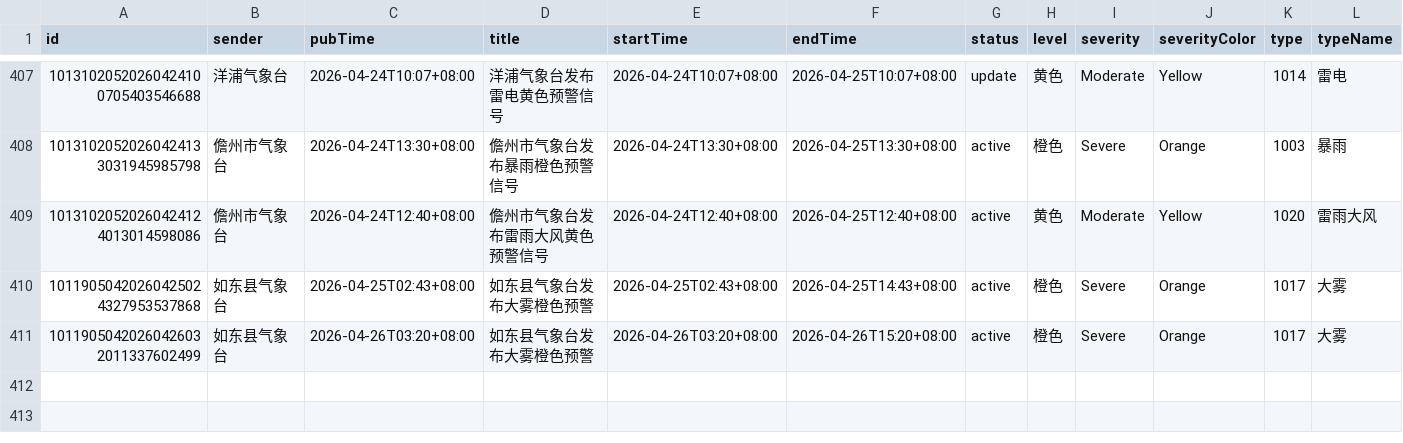
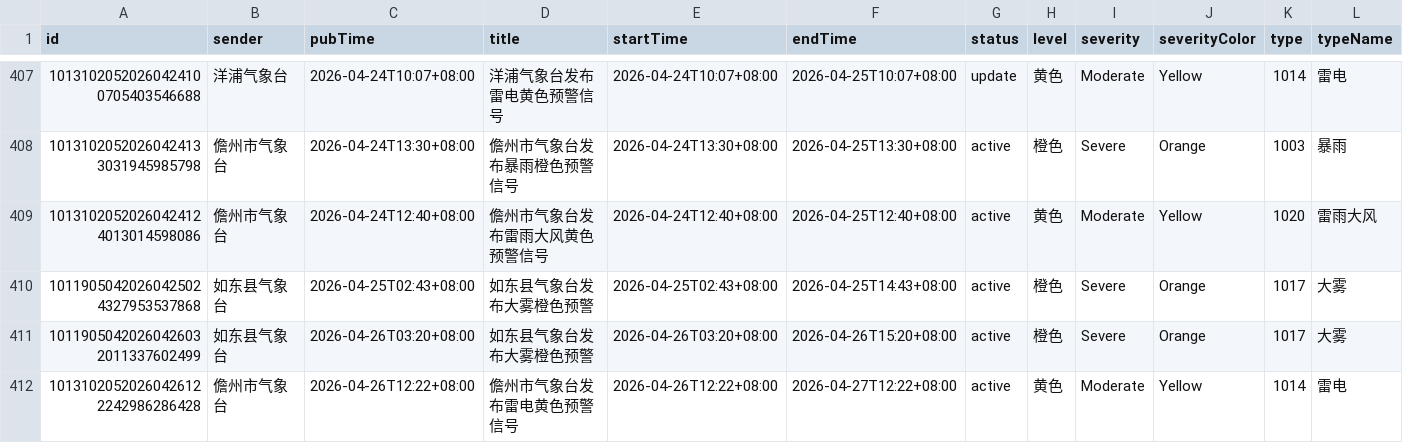
Before and after one commit to jinde98/weatherwarn, a CSV file: 2026_weather_report.csv, drawn as a sheet; only a part is shown, gaps mark what is left out; rows hold the shown columns only; the diff names each change by its address in the sheet, - before the commit and + after, or states it on an @@ line.

Commit message:
Update data

```diff
--- a/2026_weather_report.csv
+++ b/2026_weather_report.csv
+row 412: 10131020520260426122242986286428 | 儋州市气象台 | 2026-04-26T12:22+08:00 | 儋州市气象台发布雷电黄色预警信号 | 2026-04-26T12:22+08:00 | 2026-04-27T12:22+08:00 | active | 黄色 | Moderate | Yellow | 1014 | 雷电
```
